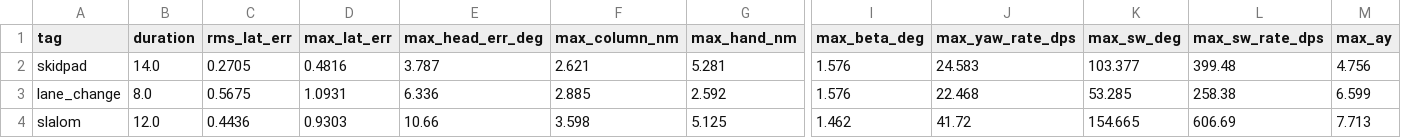
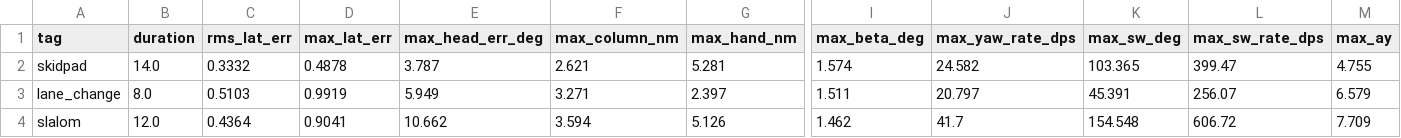
Before and after one commit to palamudin/DriveChain, a CSV file: results/driver/driver_summary.csv, drawn as a sheet; only a part is shown, gaps mark what is left out; the diff covers the shown part only; the diff names each change by its address in the sheet, - before the commit and + after, or states it on an @@ line.

```diff
--- a/results/driver/driver_summary.csv
+++ b/results/driver/driver_summary.csv
-C2 (rms_lat_err): 0.2705
+C2 (rms_lat_err): 0.3332
-D2 (max_lat_err): 0.4816
+D2 (max_lat_err): 0.4878
-I2 (max_beta_deg): 1.576
+I2 (max_beta_deg): 1.574
-J2 (max_yaw_rate_dps): 24.583
+J2 (max_yaw_rate_dps): 24.582
-K2 (max_sw_deg): 103.377
+K2 (max_sw_deg): 103.365
-L2 (max_sw_rate_dps): 399.48
+L2 (max_sw_rate_dps): 399.47
-M2 (max_ay): 4.756
+M2 (max_ay): 4.755
-C3 (rms_lat_err): 0.5675
+C3 (rms_lat_err): 0.5103
-D3 (max_lat_err): 1.0931
+D3 (max_lat_err): 0.9919
-E3 (max_head_err_deg): 6.336
+E3 (max_head_err_deg): 5.949
-F3 (max_column_nm): 2.885
+F3 (max_column_nm): 3.271
-G3 (max_hand_nm): 2.592
+G3 (max_hand_nm): 2.397
-I3 (max_beta_deg): 1.576
+I3 (max_beta_deg): 1.511
-J3 (max_yaw_rate_dps): 22.468
+J3 (max_yaw_rate_dps): 20.797
-K3 (max_sw_deg): 53.285
+K3 (max_sw_deg): 45.391
-L3 (max_sw_rate_dps): 258.38
+L3 (max_sw_rate_dps): 256.07
-M3 (max_ay): 6.599
+M3 (max_ay): 6.579
-C4 (rms_lat_err): 0.4436
+C4 (rms_lat_err): 0.4364
-D4 (max_lat_err): 0.9303
+D4 (max_lat_err): 0.9041
-E4 (max_head_err_deg): 10.66
+E4 (max_head_err_deg): 10.662
-F4 (max_column_nm): 3.598
+F4 (max_column_nm): 3.594
-G4 (max_hand_nm): 5.125
+G4 (max_hand_nm): 5.126
-J4 (max_yaw_rate_dps): 41.72
+J4 (max_yaw_rate_dps): 41.7
-K4 (max_sw_deg): 154.665
+K4 (max_sw_deg): 154.548
-L4 (max_sw_rate_dps): 606.69
+L4 (max_sw_rate_dps): 606.72
-M4 (max_ay): 7.713
+M4 (max_ay): 7.709
```
Also changed, not shown: 33 edited cells elsewhere in this file, results/assist_on.csv, results/handsoff_held.csv, 26 other files.
